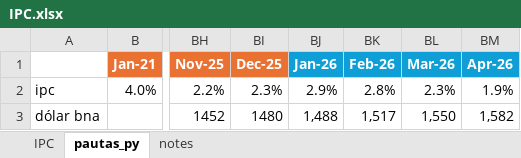
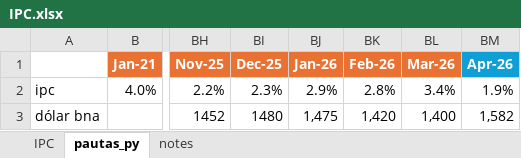
Before and after one commit to crisburich/capexapp, an Excel workbook: IPC.xlsx, sheet pautas_py, drawn as a sheet; only a part is shown, gaps mark what is left out; values as stored, in another font and other column widths than the file's, no borders; the diff names each change by its address in the sheet, - before the commit and + after, or states it on an @@ line.

Commit message:
Add files via upload
dolar e ipc reales a MARZO

```diff
--- a/IPC.xlsx (sheet pautas_py)
+++ b/IPC.xlsx (sheet pautas_py)
-BJ1:BL1 fill: #0F9ED5
+BJ1:BL1 fill: #E97132
-BL2 (Mar-26): 2.3%
+BL2 (Mar-26): 3.4%
-BJ3 (Jan-26): 1,488
+BJ3 (Jan-26): 1,475
-BK3 (Feb-26): 1,517
+BK3 (Feb-26): 1,420
-BL3 (Mar-26): 1,550
+BL3 (Mar-26): 1,400
```
